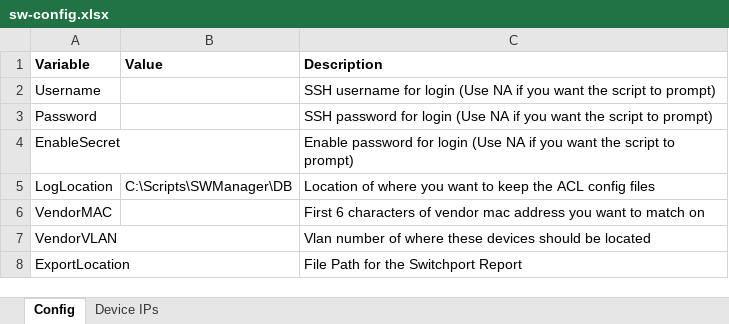
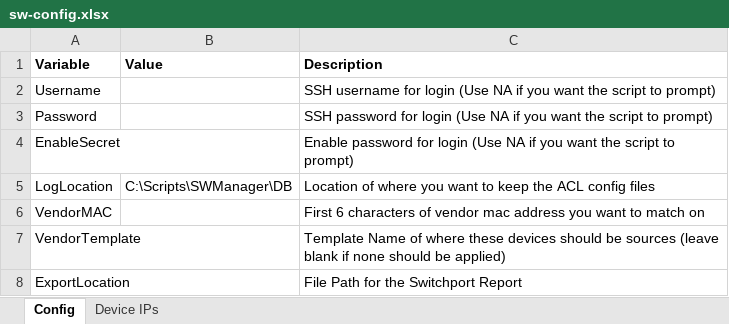
Before and after one commit to routeallthings/Switchport-Manager, an Excel workbook: sw-config.xlsx, sheet Config, drawn as a sheet; values as stored, in another font and other column widths than the file's, no borders; removed rows and columns are numbered as before the commit, all else as after; the diff names each change by its address in the sheet, - before the commit and + after, or states it on an @@ line.

Commit message:
Additional features, templates, etc

```diff
--- a/sw-config.xlsx (sheet Config)
+++ b/sw-config.xlsx (sheet Config)
-row 7: VendorVLAN |  | Vlan number of where these devices should be located
+row 7: VendorTemplate |  | Template Name of where these devices should be sources (leave blank if none should be applied)
```
Also changed, not shown: 1 other file.
